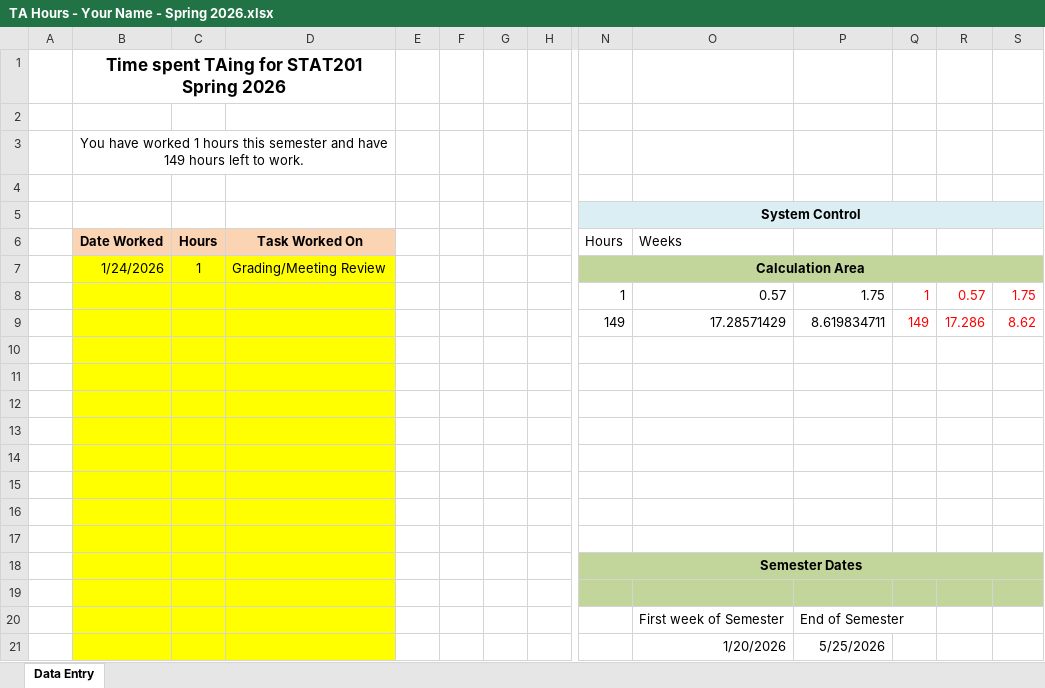
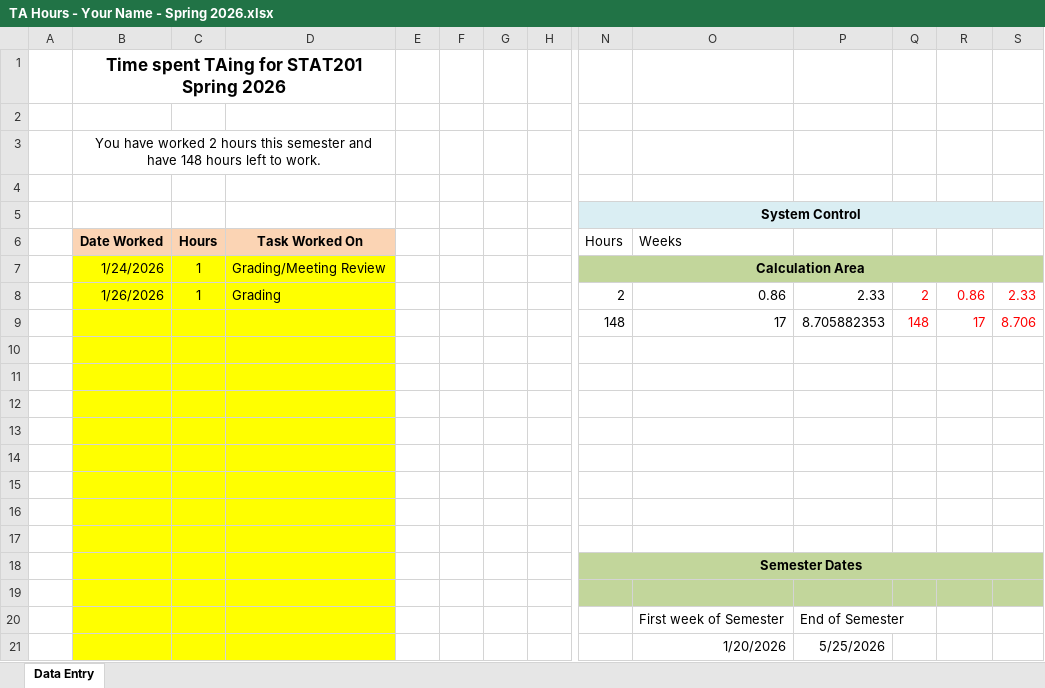
Before and after one commit to dmullalyutk/Spring-Semester-, an Excel workbook: TA/TA Hours - Your Name - Spring 2026.xlsx, sheet Data Entry, drawn as a sheet; only a part is shown, gaps mark what is left out; values as stored, in another font and other column widths than the file's, no borders; removed rows and columns are numbered as before the commit, all else as after; rows hold the shown columns only; the diff names each change by its address in the sheet, - before the commit and + after, or states it on an @@ line.

```diff
--- a/TA/TA Hours - Your Name - Spring 2026.xlsx (sheet Data Entry)
+++ b/TA/TA Hours - Your Name - Spring 2026.xlsx (sheet Data Entry)
-B3 (Date Worked): …have worked 1 hours this semester and have 149 hours left…
+B3 (Date Worked): …have worked 2 hours this semester and have 148 hours left…
-row 8:  |  |  |  |  |  |  |  | 1 | 0.57 | 1.75 | 1 | 0.57 | 1.75
-row 9:  |  |  |  |  |  |  |  | 149 | 17.28571429 | 8.619834711 | 149 | 17.286 | 8.62
+row 8:  | 1/26/2026 | 1 | Grading |  |  |  |  | 2 | 0.86 | 2.33 | 2 | 0.86 | 2.33
+row 9:  |  |  |  |  |  |  |  | 148 | 17 | 8.705882353 | 148 | 17 | 8.706
```
Also changed, not shown: 1 other file.
